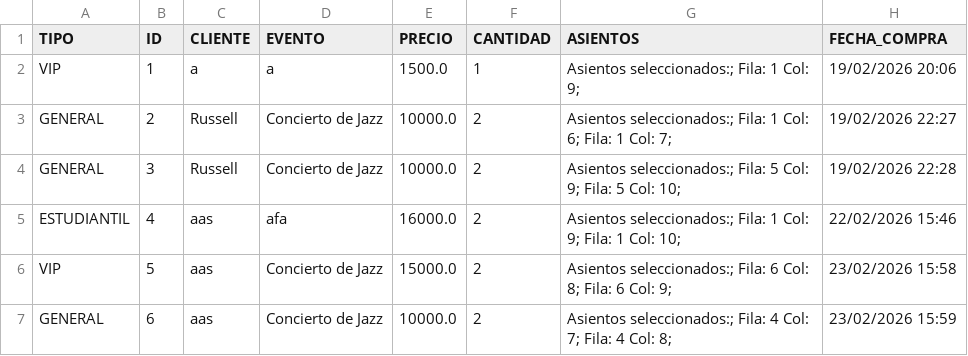
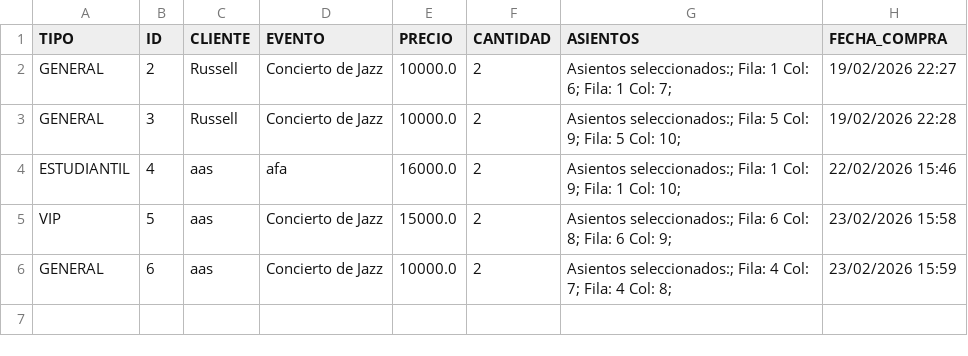
Before and after one commit to sronnyjose979-tech/ProyectoFinal, a CSV file: data/entradas.csv, drawn as a sheet; the diff names each change by its address in the sheet, - before the commit and + after, or states it on an @@ line.

```diff
--- a/data/entradas.csv
+++ b/data/entradas.csv
-row 2: VIP | 1 | a | a | 1500.0 | 1 | Asientos seleccionados:; Fila: 1 Col: 9; | 19/02/2026 20:06
```
Also changed, not shown: 11 other files.
